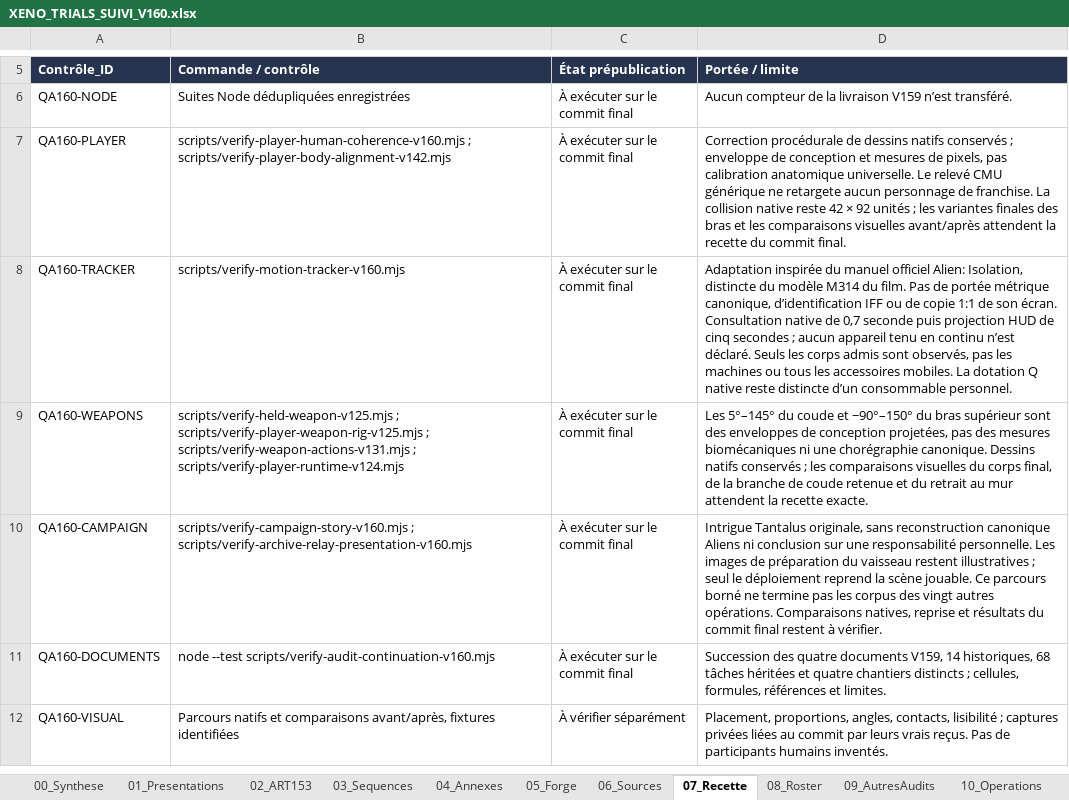
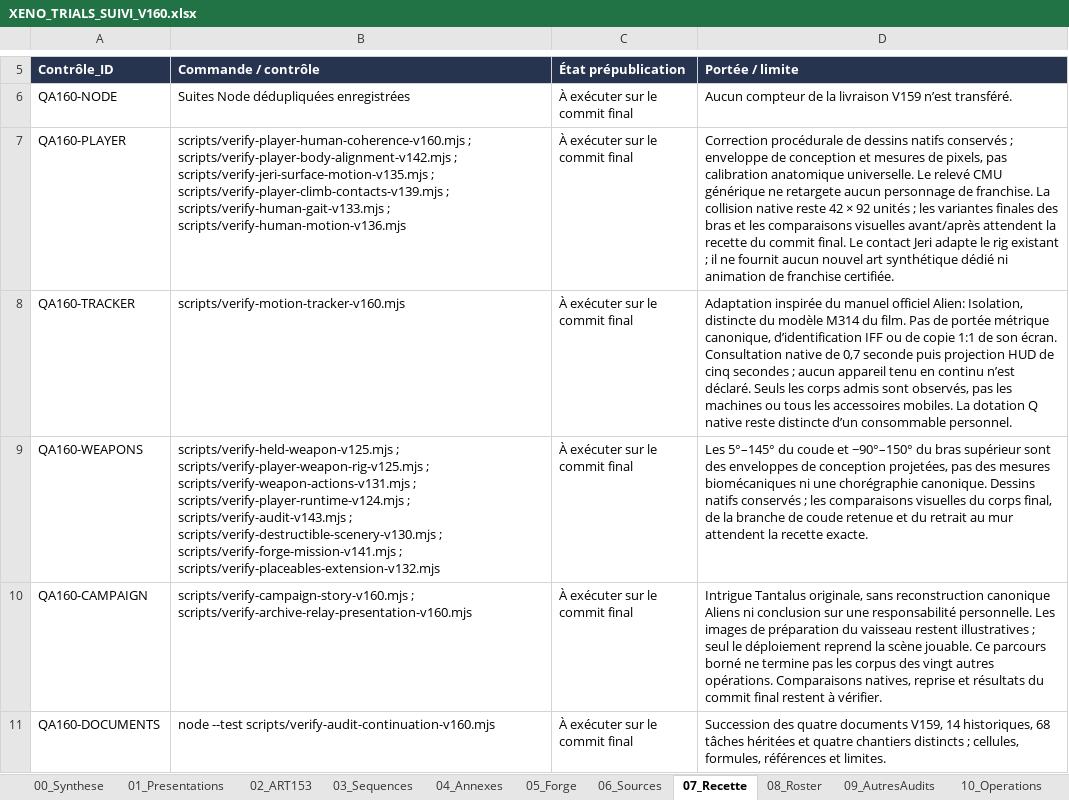
Before and after one commit to darknigthmare/aliens-tantalus-frontier, an Excel workbook: docs/forge/xeno-trials/XENO_TRIALS_SUIVI_V160.xlsx, sheet 07_Recette, drawn as a sheet; only a part is shown, gaps mark what is left out; the shorter side is filled out with more unchanged rows; values as stored, in another font and other column widths than the file's, no borders; table styles not drawn; the diff names each change by its address in the sheet, - before the commit and + after, or states it on an @@ line.

Commit message:
Preserve native wall contacts and align regression fixtures

```diff
--- a/docs/forge/xeno-trials/XENO_TRIALS_SUIVI_V160.xlsx (sheet 07_Recette)
+++ b/docs/forge/xeno-trials/XENO_TRIALS_SUIVI_V160.xlsx (sheet 07_Recette)
-B7 (Commande / contrôle): …; scripts/verify-player-body-alignment-v142.mjs
+B7 (Commande / contrôle): …; scripts/verify-player-body-alignment-v142.mjs ; scripts/verify-jeri-surface-motion-v135.mjs ; scripts/verify-player-climb-contacts-v139.mjs ; scripts/verify-human-gait-v133.mjs ; scripts/verify-human-motion-v136.mjs
-D7 (Portée / limite): …commit final.
+D7 (Portée / limite): …commit final. Le contact Jeri adapte le rig existant ; il ne fournit aucun nouvel art synthétique dédié ni animation de franchise certifiée.
-B9 (Commande / contrôle): …; scripts/verify-player-runtime-v124.mjs
+B9 (Commande / contrôle): …; scripts/verify-player-runtime-v124.mjs ; scripts/verify-audit-v143.mjs ; scripts/verify-destructible-scenery-v130.mjs ; scripts/verify-forge-mission-v141.mjs ; scripts/verify-placeables-extension-v132.mjs
```
Also changed, not shown: sheet 11_Succession, sheet 18_ChantiersV160, sheet 06_Sources, 12 other files.
